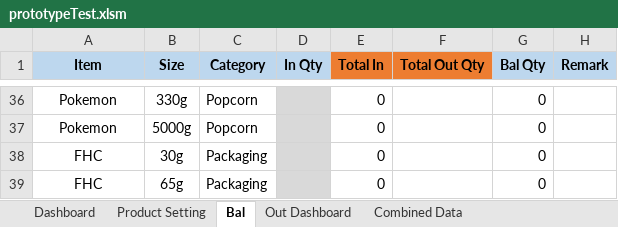
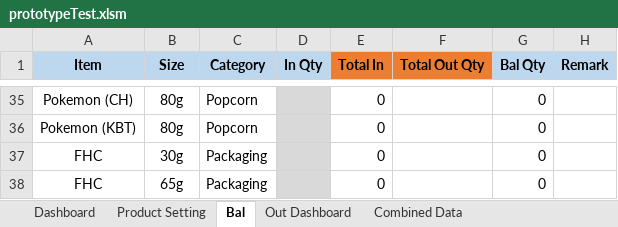
Before and after one commit to TKG-IT-team/Inventory-System, an Excel workbook: prototypeTest.xlsm, sheet Bal, drawn as a sheet; only a part is shown, gaps mark what is left out; values as stored, in another font and other column widths than the file's, no borders; charts and pictures and conditional formats not drawn; addresses are those after the commit; the diff covers the shown part only; the diff names each change by its address in the sheet, - before the commit and + after, or states it on an @@ line.

```diff
--- a/prototypeTest.xlsm (sheet Bal)
+++ b/prototypeTest.xlsm (sheet Bal)
-A35 (Item): Pokemon
+A35 (Item): Pokemon (CH)
-B35 (Size): 330g
+B35 (Size): 80g
-A36 (Item): Pokemon
+A36 (Item): Pokemon (KBT)
-B36 (Size): 5000g
+B36 (Size): 80g
```
Also changed, not shown: 2 added rows, 3 removed rows and 60 edited cells elsewhere in this sheet, formulas that keep their value.
